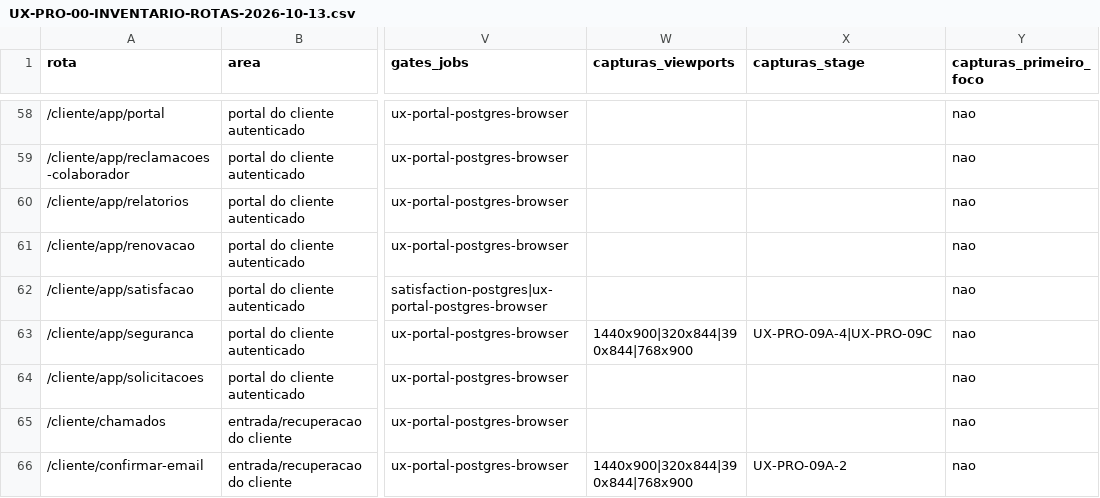
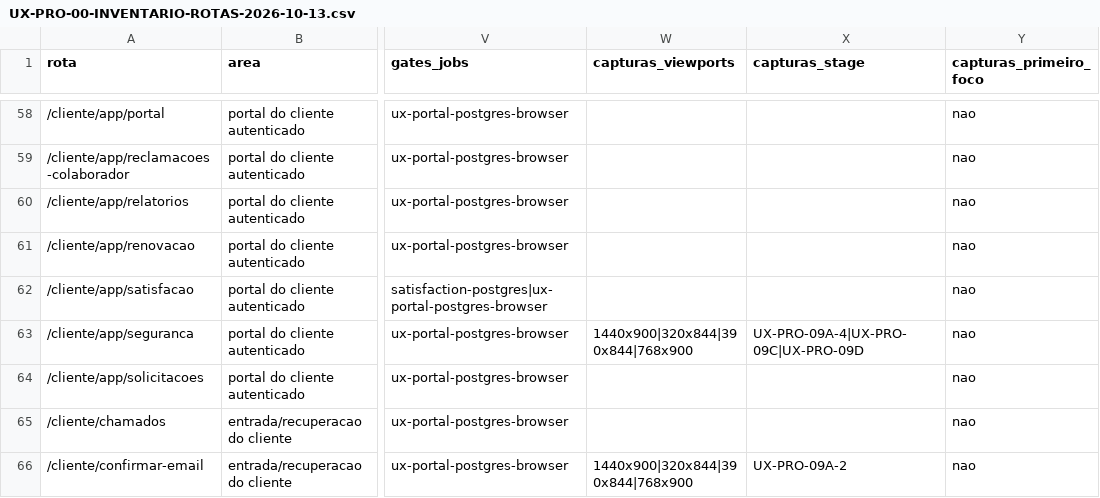
Before and after one commit to berger33/gruposegsystemseguranca, a CSV file: docs/UX-PRO-00-INVENTARIO-ROTAS-2026-10-13.csv, drawn as a sheet; only a part is shown, gaps mark what is left out; the diff names each change by its address in the sheet, - before the commit and + after, or states it on an @@ line.

```diff
--- a/docs/UX-PRO-00-INVENTARIO-ROTAS-2026-10-13.csv
+++ b/docs/UX-PRO-00-INVENTARIO-ROTAS-2026-10-13.csv
-X63 (capturas_stage): UX-PRO-09A-4|UX-PRO-09C
+X63 (capturas_stage): UX-PRO-09A-4|UX-PRO-09C|UX-PRO-09D
```
Also changed, not shown: docs/UX-PRO-00-MATRIZ-COBERTURA-2026-10-13.csv, 7 other files.
